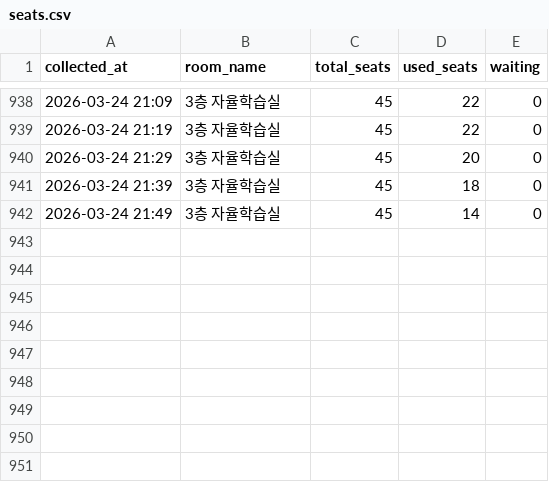
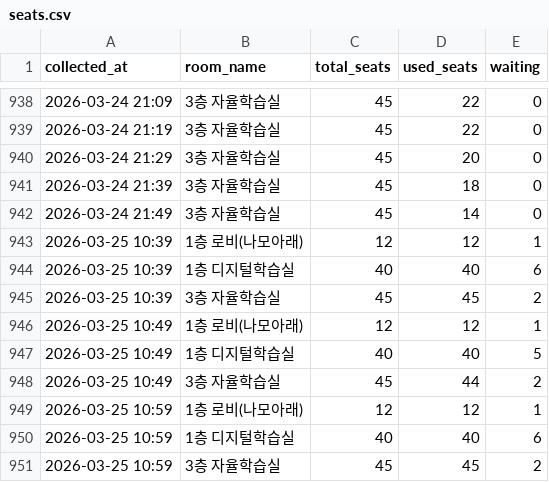
Before and after one commit to Ggoon23/Dongjak_Public_Library_seattracker, a CSV file: data/seats.csv, drawn as a sheet; only a part is shown, gaps mark what is left out; the diff names each change by its address in the sheet, - before the commit and + after, or states it on an @@ line.

Commit message:
data: hourly commit 2026-03-25 11:00

```diff
--- a/data/seats.csv
+++ b/data/seats.csv
+row 943: 2026-03-25 10:39 | 1층 로비(나모아래) | 12 | 12 | 1
+row 944: 2026-03-25 10:39 | 1층 디지털학습실 | 40 | 40 | 6
+row 945: 2026-03-25 10:39 | 3층 자율학습실 | 45 | 45 | 2
+row 946: 2026-03-25 10:49 | 1층 로비(나모아래) | 12 | 12 | 1
+row 947: 2026-03-25 10:49 | 1층 디지털학습실 | 40 | 40 | 5
+row 948: 2026-03-25 10:49 | 3층 자율학습실 | 45 | 44 | 2
+row 949: 2026-03-25 10:59 | 1층 로비(나모아래) | 12 | 12 | 1
+row 950: 2026-03-25 10:59 | 1층 디지털학습실 | 40 | 40 | 6
+row 951: 2026-03-25 10:59 | 3층 자율학습실 | 45 | 45 | 2
```
